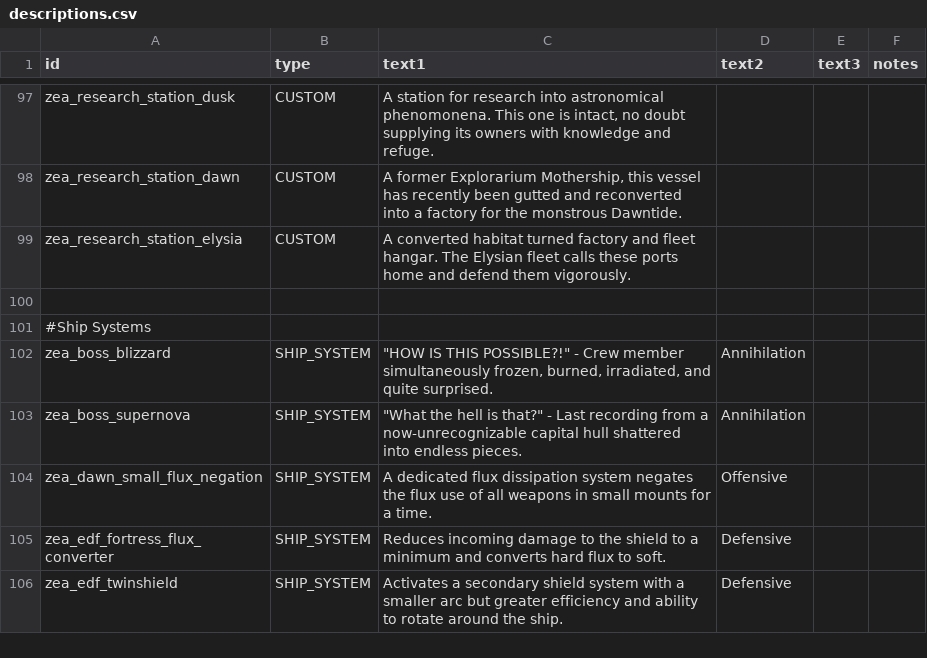
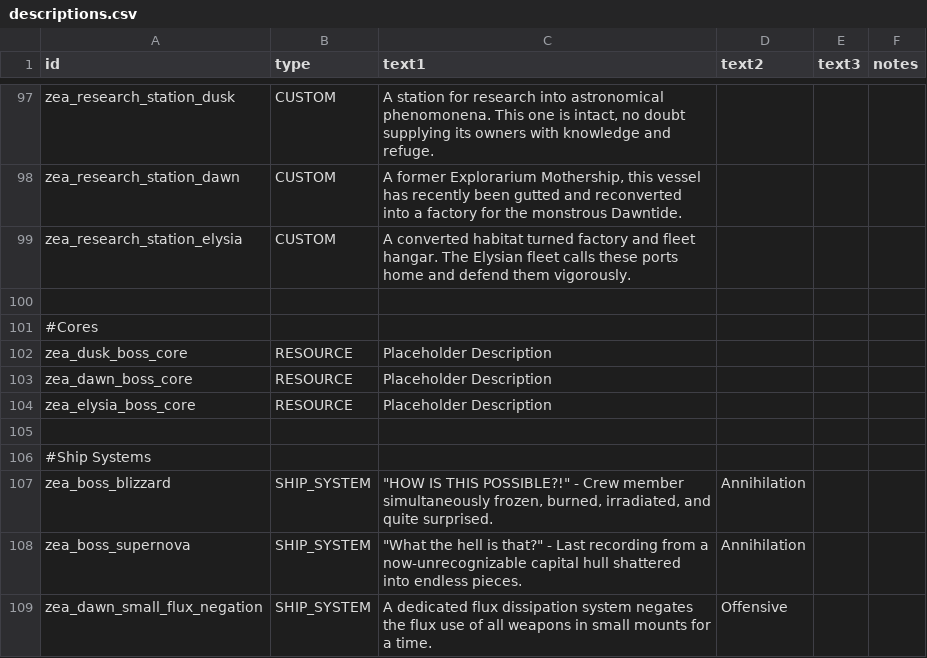
Before and after one commit to Dal-041/Knights_of_Ludd, a CSV file: data/strings/descriptions.csv, drawn as a sheet; only a part is shown, gaps mark what is left out; the shorter side is filled out with more unchanged rows; the diff names each change by its address in the sheet, - before the commit and + after, or states it on an @@ line.

```diff
--- a/data/strings/descriptions.csv
+++ b/data/strings/descriptions.csv
+row 101: #Cores
+row 102: zea_dusk_boss_core | RESOURCE | Placeholder Description
+row 103: zea_dawn_boss_core | RESOURCE | Placeholder Description
+row 104: zea_elysia_boss_core | RESOURCE | Placeholder Description
+row 105: (empty)
```
Also changed, not shown: data/hullmods/hull_mods.csv, 8 other files.
